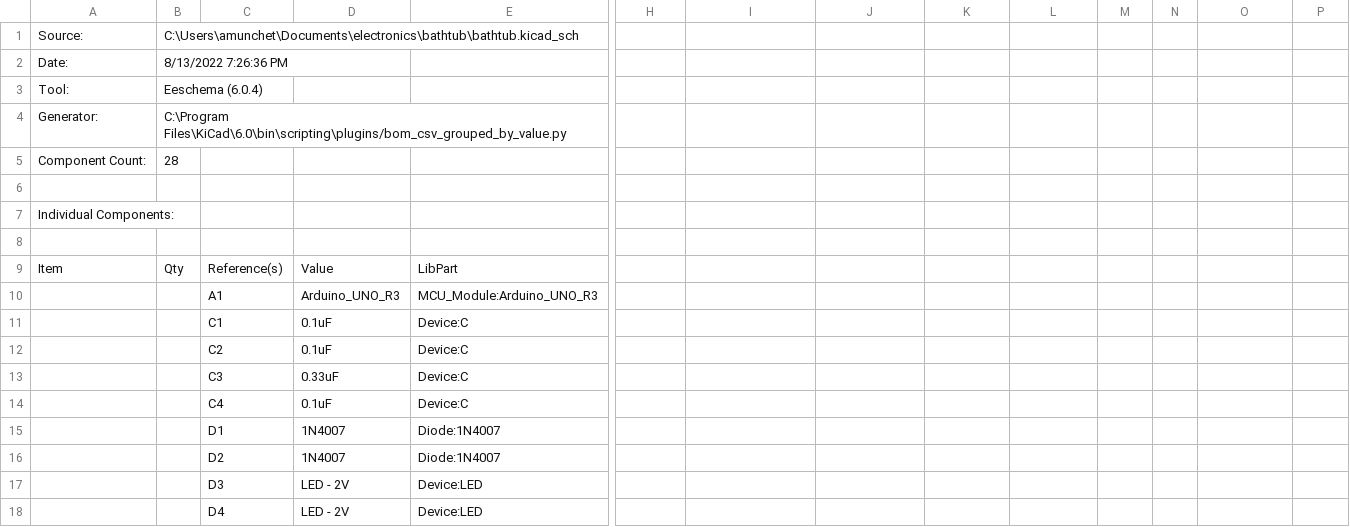
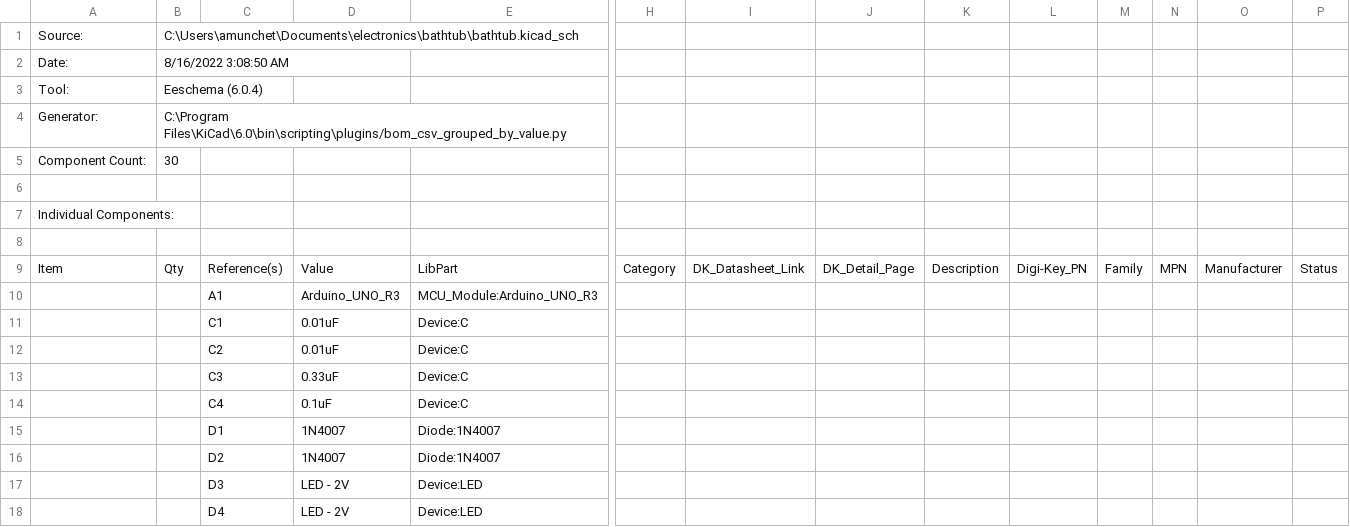
Before and after one commit to amunchet/bathtub, a CSV file: bathtub.csv, drawn as a sheet; only a part is shown, gaps mark what is left out; the diff covers the shown part only; the diff names each change by its address in the sheet, - before the commit and + after, or states it on an @@ line.

```diff
--- a/bathtub.csv
+++ b/bathtub.csv
-B2: 8/13/2022 7:26:36 PM
+B2: 8/16/2022 3:08:50 AM
-B5: 28
+B5: 30
-H9: (empty)
+H9: Category
-I9: (empty)
+I9: DK_Datasheet_Link
-J9: (empty)
+J9: DK_Detail_Page
-K9: (empty)
+K9: Description
-L9: (empty)
+L9: Digi-Key_PN
-M9: (empty)
+M9: Family
-N9: (empty)
+N9: MPN
-O9: (empty)
+O9: Manufacturer
-P9: (empty)
+P9: Status
-D11:D12: 0.1uF
+D11:D12: 0.01uF
```
Also changed, not shown: 6 added rows, 3 removed rows, 31 edited cells and row numbers in column A elsewhere in this file, 34 other files.
